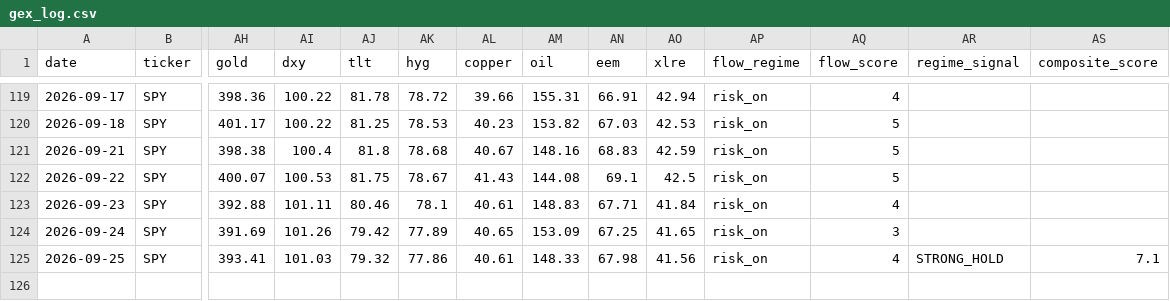
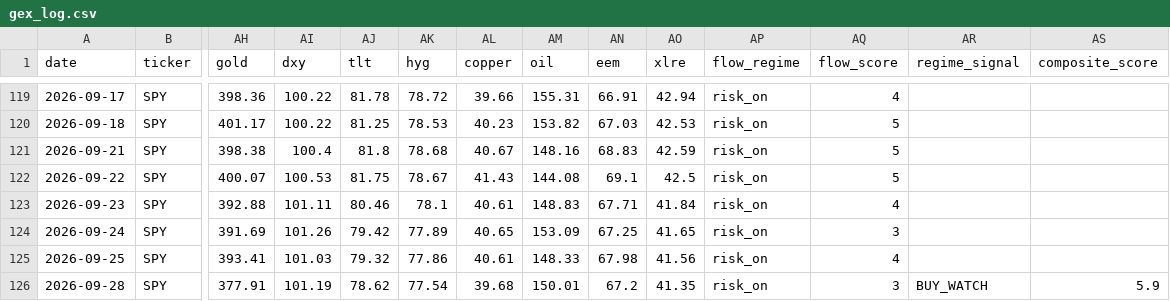
Before and after one commit to one7rade-byte/gex-tracker, a CSV file: gex_log.csv, drawn as a sheet; only a part is shown, gaps mark what is left out; rows hold the shown columns only; the diff names each change by its address in the sheet, - before the commit and + after, or states it on an @@ line.

```diff
--- a/gex_log.csv
+++ b/gex_log.csv
-AR125 (regime_signal): STRONG_HOLD
+AR125 (regime_signal): (empty)
-AS125 (composite_score): 7.1
+AS125 (composite_score): (empty)
+row 126: 2026-09-28 | SPY | 377.91 | 101.19 | 78.62 | 77.54 | 39.68 | 150.01 | 67.2 | 41.35 | risk_on | 3 | BUY_WATCH | 5.9
```
Also changed, not shown: regime_log.csv.
